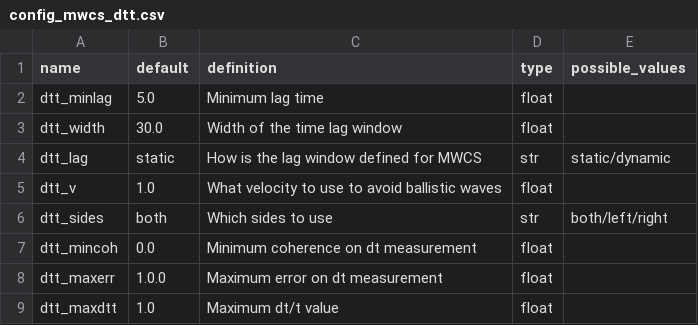
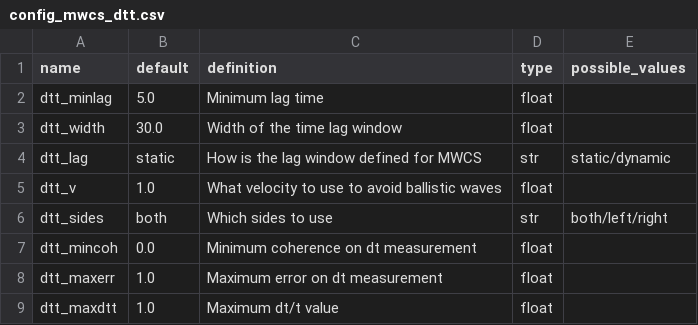
Before and after one commit to ROBelgium/MSNoise, a CSV file: msnoise/config/config_mwcs_dtt.csv, drawn as a sheet.

Commit message:
fix tests 1/n

```diff
--- a/msnoise/config/config_mwcs_dtt.csv
+++ b/msnoise/config/config_mwcs_dtt.csv
@@ -7,3 +7,3 @@ dtt_sides,both,Which sides to use,str,both/left/right
 dtt_mincoh,0.0,Minimum coherence on dt measurement,float,
-dtt_maxerr,1.0.0,Maximum error on dt measurement,float,
+dtt_maxerr,1.0,Maximum error on dt measurement,float,
 dtt_maxdtt,1.0,Maximum dt/t value,float,
```
